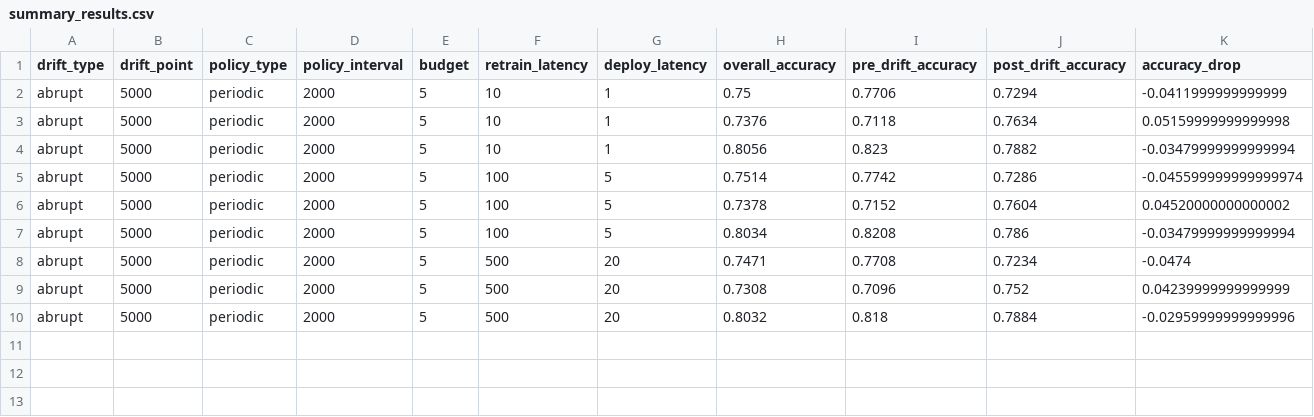
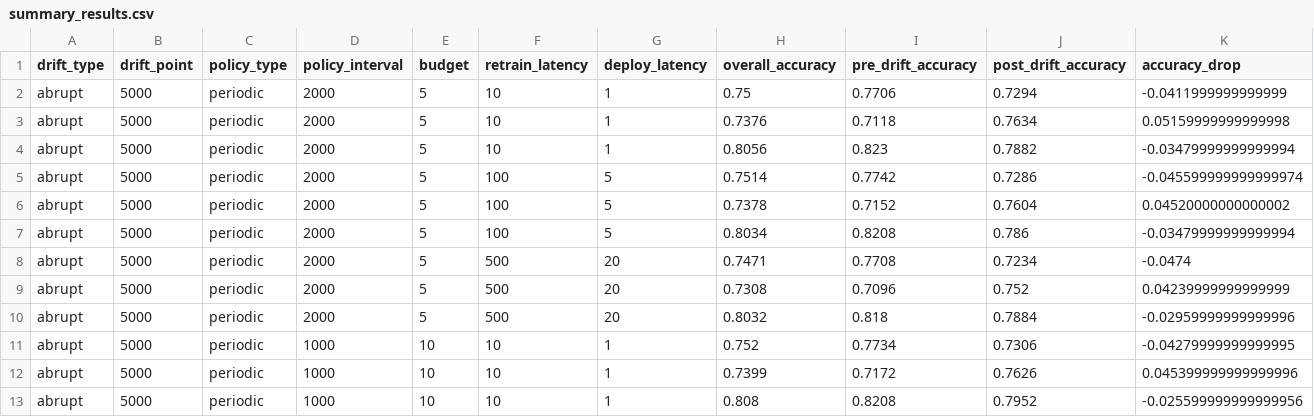
Before and after one commit to sa1dasari/Study-of-Drift-Triggered-Retraining-Policies-Under-Budget-and-Latency-Constraints, a CSV file: results/summary_results.csv, drawn as a sheet; only a part is shown; rows hold the shown columns only; the diff names each change by its address in the sheet, - before the commit and + after, or states it on an @@ line.

Commit message:
week 2: ran an experiment with abrupt drift, periodic policy, med budget and low latency.

```diff
--- a/results/summary_results.csv
+++ b/results/summary_results.csv
+row 11: abrupt | 5000 | periodic | 1000 | 10 | 10 | 1 | 0.752 | 0.7734 | 0.7306 | -0.04279999999999995
+row 12: abrupt | 5000 | periodic | 1000 | 10 | 10 | 1 | 0.7399 | 0.7172 | 0.7626 | 0.045399999999999996
+row 13: abrupt | 5000 | periodic | 1000 | 10 | 10 | 1 | 0.808 | 0.8208 | 0.7952 | -0.025599999999999956
```
Also changed, not shown: 7 other files.
